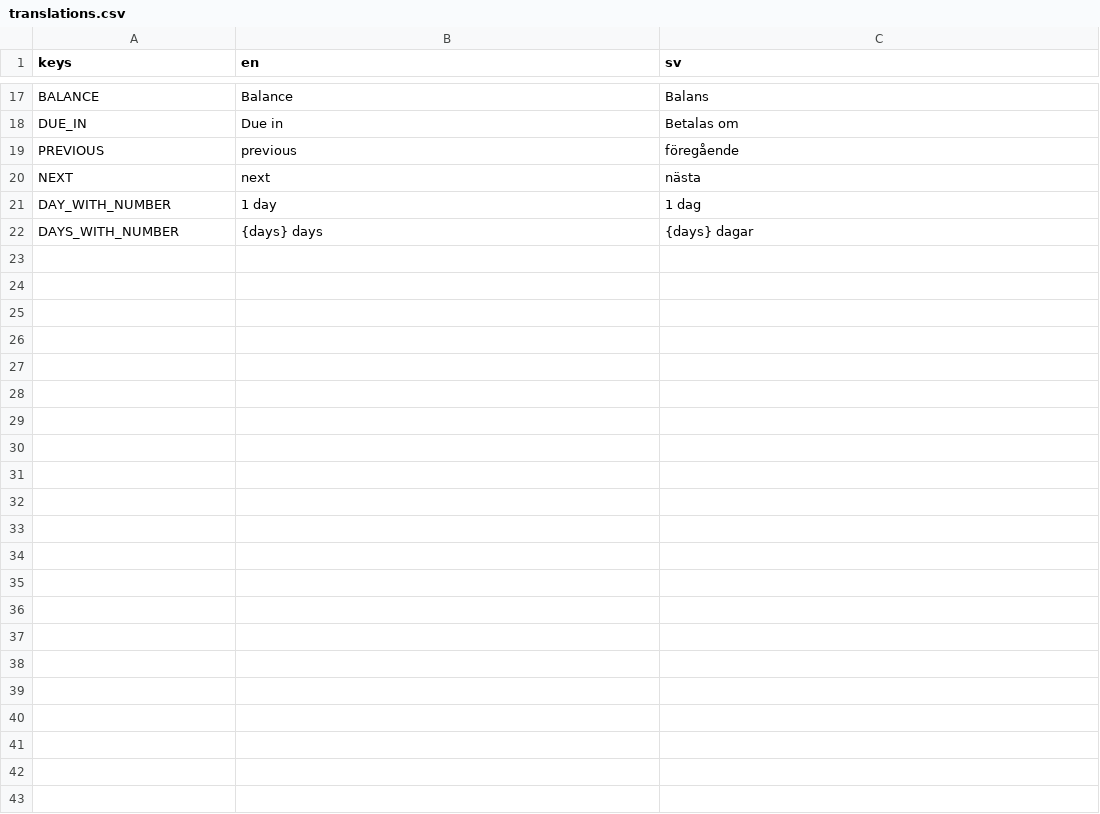
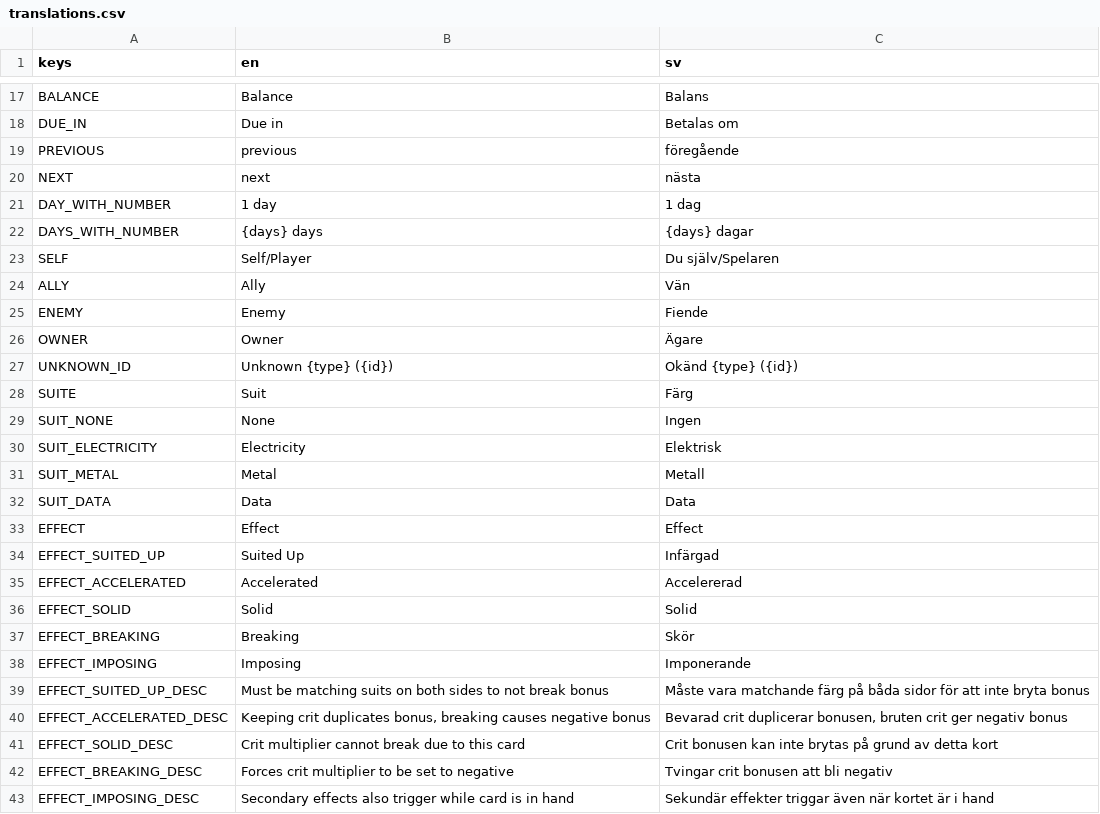
Before and after one commit to local-minimum/geriatric-crawler, a CSV file: resources/translations.csv, drawn as a sheet; only a part is shown, gaps mark what is left out.

Commit message:
Add translations for battle card data

```diff
--- a/resources/translations.csv
+++ b/resources/translations.csv
@@ -22 +22,22 @@ DAY_WITH_NUMBER,1 day,1 dag
 DAYS_WITH_NUMBER,{days} days,{days} dagar
+SELF,Self/Player,Du själv/Spelaren
+ALLY,Ally,Vän
+ENEMY,Enemy,Fiende
+OWNER,Owner,Ägare
+UNKNOWN_ID,Unknown {type} ({id}),Okänd {type} ({id})
+SUITE,Suit,Färg
+SUIT_NONE,None,Ingen
+SUIT_ELECTRICITY,Electricity,Elektrisk
+SUIT_METAL,Metal,Metall
+SUIT_DATA,Data,Data
+EFFECT,Effect,Effect
+EFFECT_SUITED_UP,Suited Up,Infärgad
+EFFECT_ACCELERATED,Accelerated,Accelererad
+EFFECT_SOLID,Solid,Solid
+EFFECT_BREAKING,Breaking,Skör
+EFFECT_IMPOSING,Imposing,Imponerande
+EFFECT_SUITED_UP_DESC,Must be matching suits on both sides to not break bonus,Måste vara matchande färg på båda sidor för att inte bryta bonus
+EFFECT_ACCELERATED_DESC,"Keeping crit duplicates bonus, breaking causes negative bonus","Bevarad crit duplicerar bonusen, bruten crit ger negativ bonus"
+EFFECT_SOLID_DESC,Crit multiplier cannot break due to this card,Crit bonusen kan inte brytas på grund av detta kort
+EFFECT_BREAKING_DESC,Forces crit multiplier to be set to negative,Tvingar crit bonusen att bli negativ
+EFFECT_IMPOSING_DESC,Secondary effects also trigger while card is in hand,Sekundär effekter triggar även när kortet är i hand
```
Also changed, not shown: 4 other files.
